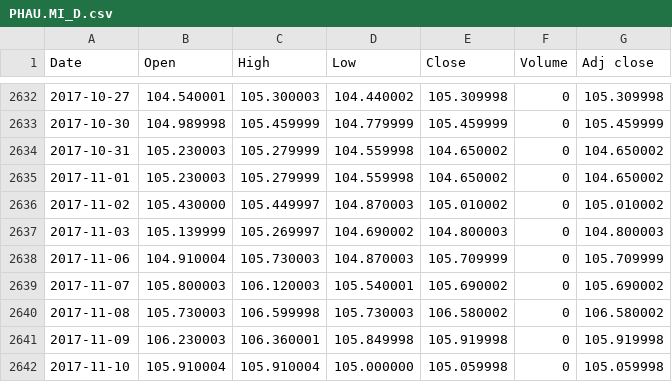
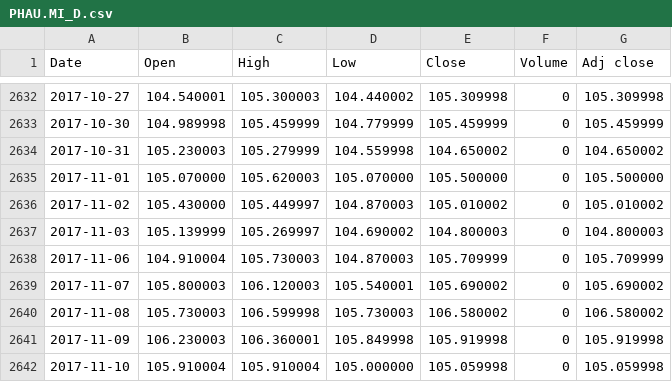
Before and after one commit to oursgamemf/MP_I_TK, a CSV file: PHAU.MI_D.csv, drawn as a sheet; only a part is shown, gaps mark what is left out.

```diff
--- a/PHAU.MI_D.csv
+++ b/PHAU.MI_D.csv
@@ -2634,3 +2634,3 @@ Date,Open,High,Low,Close,Volume,Adj close
 2017-10-31,105.230003,105.279999,104.559998,104.650002,0,104.650002
-2017-11-01,105.230003,105.279999,104.559998,104.650002,0,104.650002
+2017-11-01,105.070000,105.620003,105.070000,105.500000,0,105.500000
 2017-11-02,105.430000,105.449997,104.870003,105.010002,0,105.010002
```
Also changed, not shown: PHAU.MI_M.csv, 11 other files.
